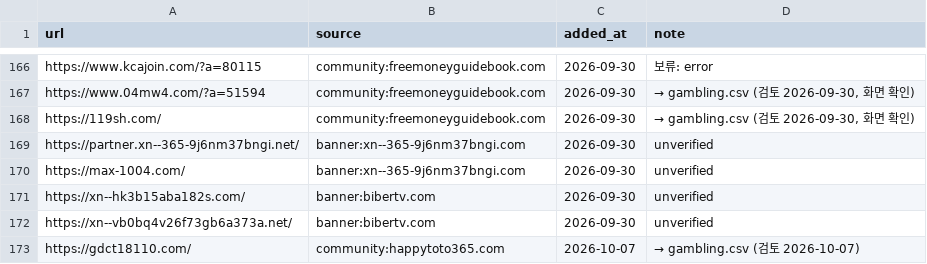
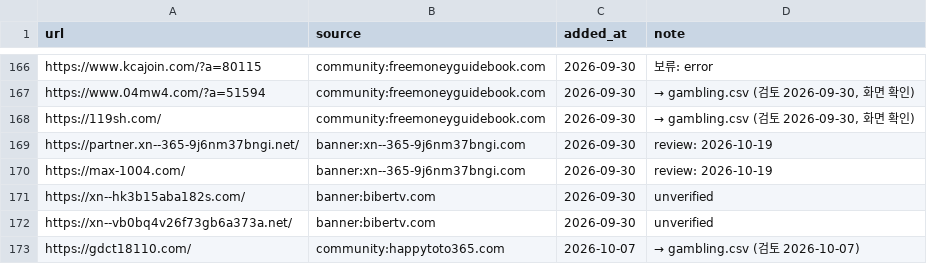
Before and after one commit to Holy-Min/gambling-content-detection, a CSV file: seeds/candidates.csv, drawn as a sheet; only a part is shown, gaps mark what is left out.

```diff
--- a/seeds/candidates.csv
+++ b/seeds/candidates.csv
@@ -168,4 +168,4 @@ https://www.04mw4.com/?a=51594,community:freemoneyguidebook.com,2026-09-30,"→
 https://119sh.com/,community:freemoneyguidebook.com,2026-09-30,"→ gambling.csv (검토 2026-09-30, 화면 확인)"
-https://partner.xn--365-9j6nm37bngi.net/,banner:xn--365-9j6nm37bngi.com,2026-09-30,unverified
-https://max-1004.com/,banner:xn--365-9j6nm37bngi.com,2026-09-30,unverified
+https://partner.xn--365-9j6nm37bngi.net/,banner:xn--365-9j6nm37bngi.com,2026-09-30,review: 2026-10-19
+https://max-1004.com/,banner:xn--365-9j6nm37bngi.com,2026-09-30,review: 2026-10-19
 https://xn--hk3b15aba182s.com/,banner:bibertv.com,2026-09-30,unverified
```
Also changed, not shown: 7 other files.
